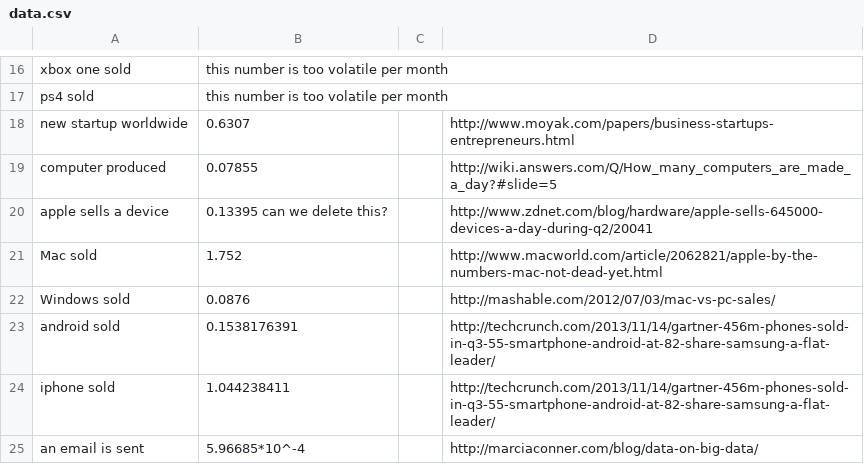
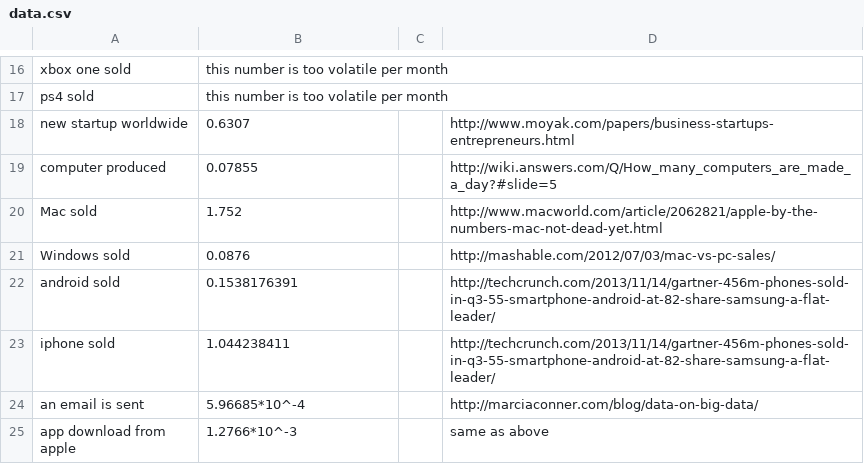
Before and after one commit to tadeegan/clock-visualization, a CSV file: data.csv, drawn as a sheet; only a part is shown, gaps mark what is left out; the shorter side is filled out with more unchanged rows.

Commit message:
Delete unneeded 'When Apple sells a device'

```diff
--- a/data.csv
+++ b/data.csv
@@ -19,3 +19,2 @@ new startup worldwide,0.6307,,http://www.moyak.com/papers/business-startups-entr
 computer produced,0.07855,,http://wiki.answers.com/Q/How_many_computers_are_made_a_day?#slide=5
-apple sells a device,0.13395 can we delete this? ,,http://www.zdnet.com/blog/hardware/apple-sells-645000-devices-a-day-during-q2/20041
 Mac sold,1.752,,http://www.macworld.com/article/2062821/apple-by-the-numbers-mac-not-dead-yet.html
```
